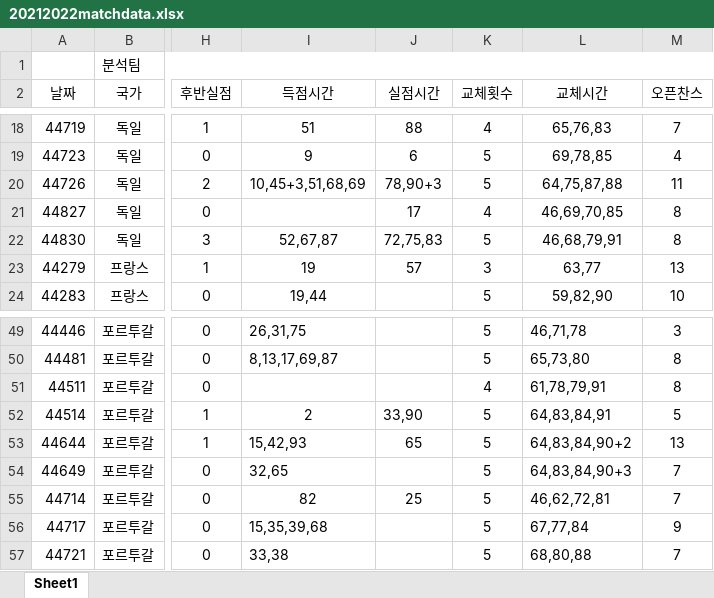
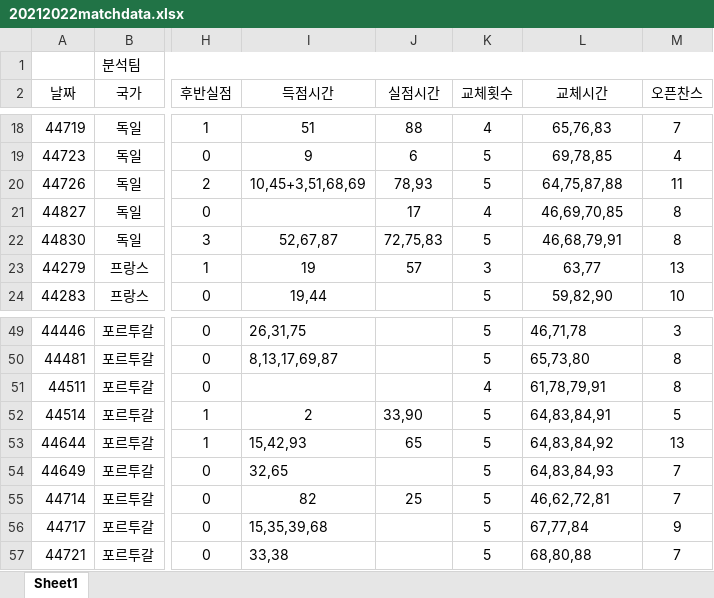
Before and after one commit to pqowi2000/Worldcup_Bigdata_Project, an Excel workbook: data/20212022matchdata.xlsx, sheet Sheet1, drawn as a sheet; only a part is shown, gaps mark what is left out; values as stored, in another font and other column widths than the file's, no borders; the diff names each change by its address in the sheet, - before the commit and + after, or states it on an @@ line.

```diff
--- a/data/20212022matchdata.xlsx (sheet Sheet1)
+++ b/data/20212022matchdata.xlsx (sheet Sheet1)
-J20 (실점시간): 78,90+3
+J20 (실점시간): 78,93
-L53 (교체시간): 64,83,84,90+2
+L53 (교체시간): 64,83,84,92
-L54 (교체시간): 64,83,84,90+3
+L54 (교체시간): 64,83,84,93
```
Also changed, not shown: 1 other file.
